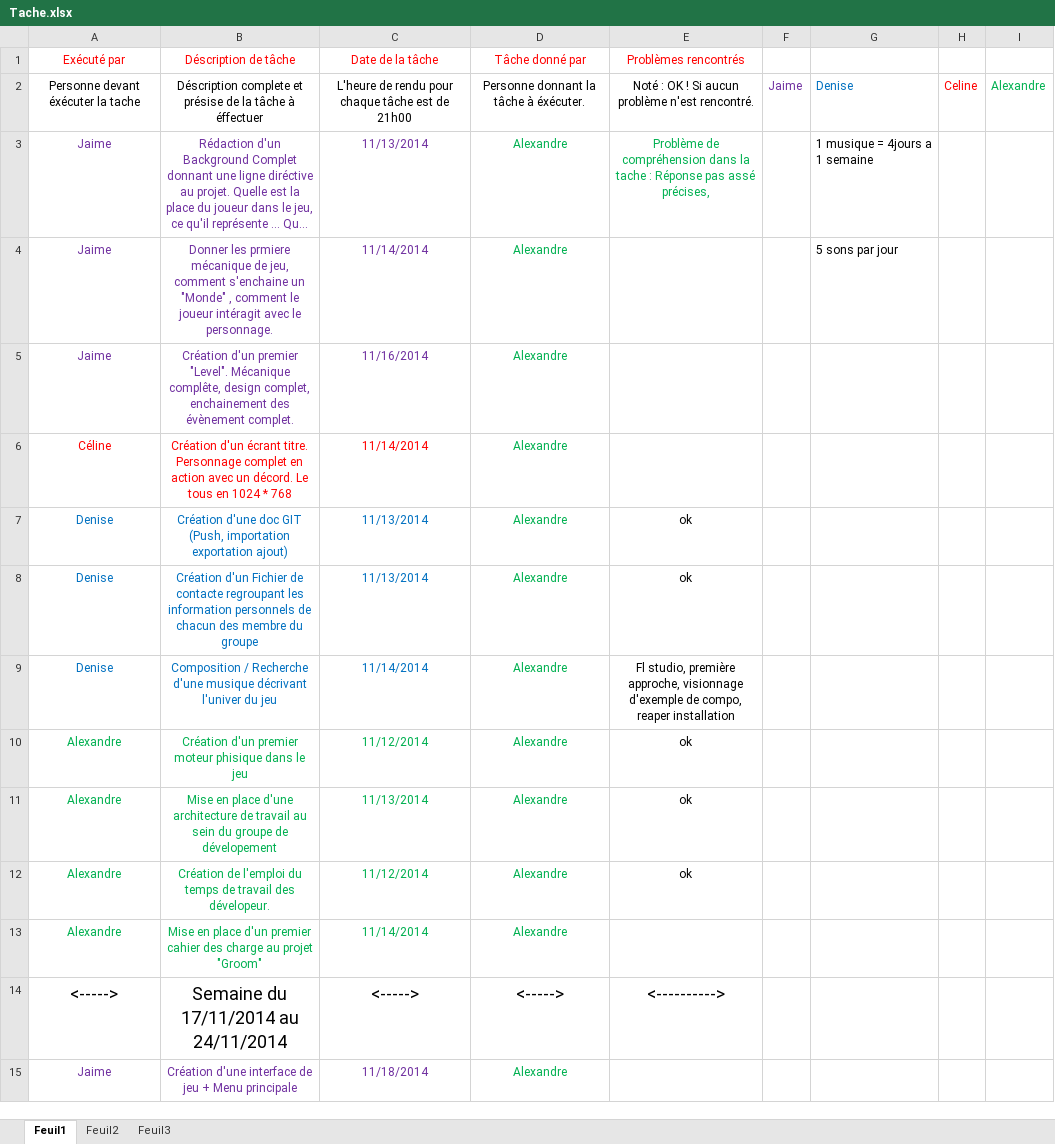
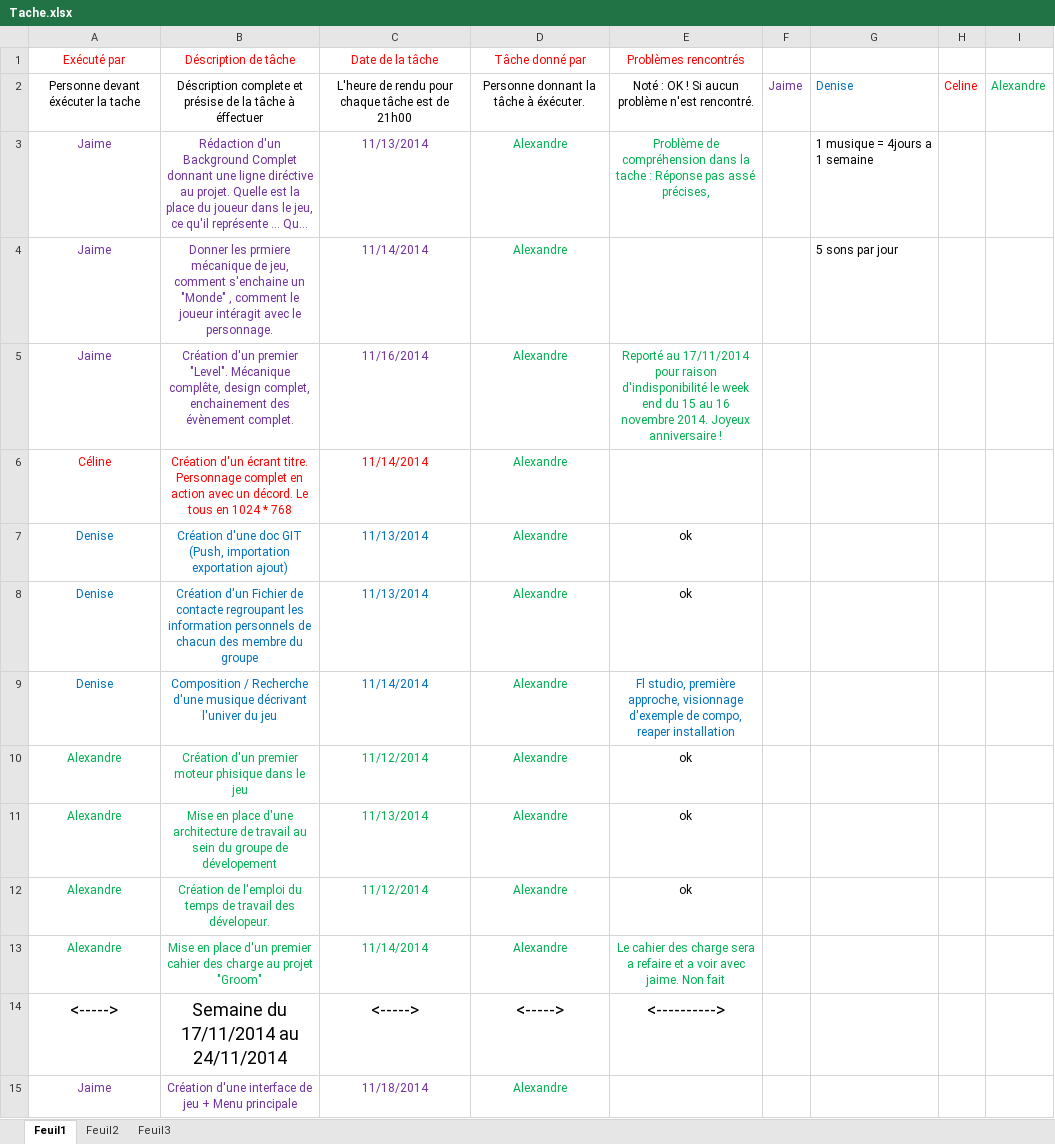
Before and after one commit to Loriin/Groom, an Excel workbook: Doc/Tache.xlsx, sheet Feuil1, drawn as a sheet; only a part is shown; long unchanged cells end in …; values as stored, in another font and other column widths than the file's, no borders; the diff names each change by its address in the sheet, - before the commit and + after, or states it on an @@ line.

Commit message:
Mise a jour des tâches

```diff
--- a/Doc/Tache.xlsx (sheet Feuil1)
+++ b/Doc/Tache.xlsx (sheet Feuil1)
-E5 (Problèmes rencontrés): (empty)
+E5 (Problèmes rencontrés): Reporté au 17/11/2014 pour raison d'indisponibilité le week end du 15 au 16 novembre 2014. Joyeux anniversaire !
-E9 text colour: black
+E9 text colour: #0070C0
-E13 (Problèmes rencontrés): (empty)
+E13 (Problèmes rencontrés): Le cahier des charge sera a refaire et a voir avec jaime. Non fait
```
Also changed, not shown: 1 other file.
